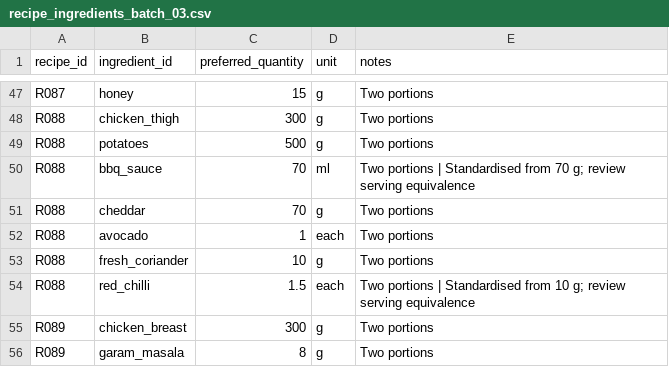
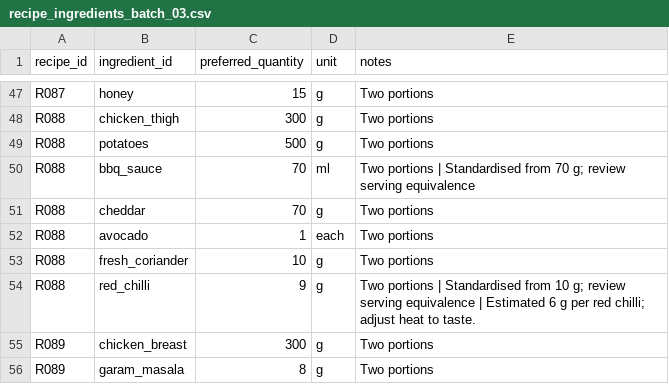
Before and after one commit to hassambashir/grocery-optimiser, a CSV file: staging/recipe_ingredients_batch_03.csv, drawn as a sheet; only a part is shown, gaps mark what is left out.

Commit message:
Align red chilli and baking potato recipe quantities with gram-based Tesco packs

```diff
--- a/staging/recipe_ingredients_batch_03.csv
+++ b/staging/recipe_ingredients_batch_03.csv
@@ -53,3 +53,3 @@ R088,avocado,1,each,Two portions
 R088,fresh_coriander,10,g,Two portions
-R088,red_chilli,1.5,each,Two portions | Standardised from 10 g; review serving equivalence
+R088,red_chilli,9,g,Two portions | Standardised from 10 g; review serving equivalence | Estimated 6 g per red chilli; adjust heat to taste.
 R089,chicken_breast,300,g,Two portions
```
